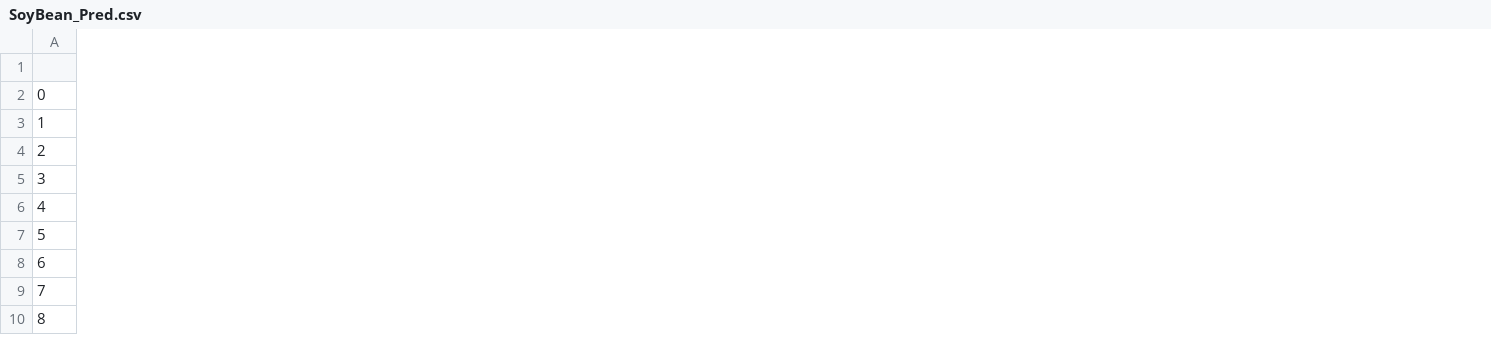
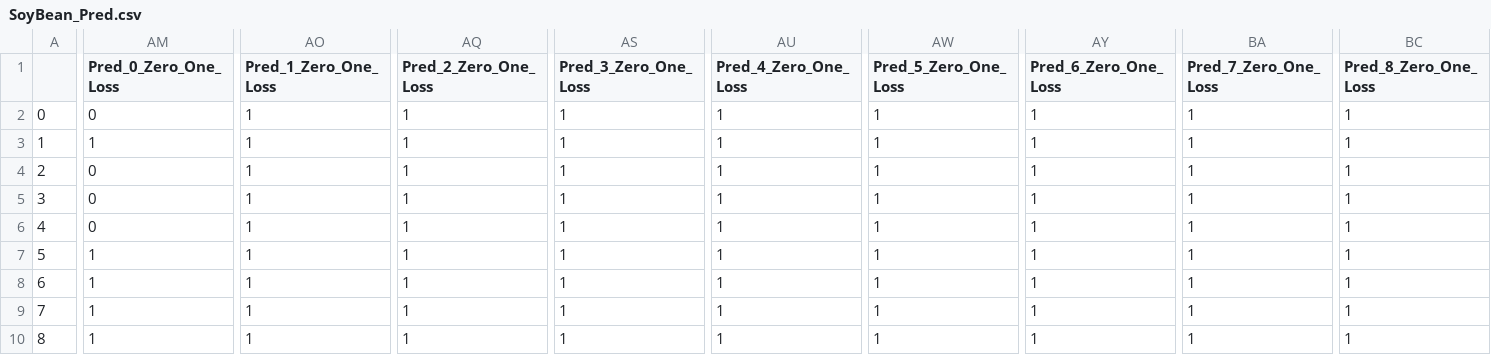
Before and after one commit to CategorIAN/CSCI447_Project_1, a CSV file: SoyBean_Pred.csv, drawn as a sheet; only a part is shown, gaps mark what is left out; the diff covers the shown part only; the diff names each change by its address in the sheet, - before the commit and + after, or states it on an @@ line.

```diff
--- a/SoyBean_Pred.csv
+++ b/SoyBean_Pred.csv
+column AM (Pred_0_Zero_One_Loss), rows 2-10: 0 | 1 | 0 | 0 | 0 | 1 | 1 | 1 | 1
+column AO (Pred_1_Zero_One_Loss), rows 2-10: all 1
+column AQ (Pred_2_Zero_One_Loss), rows 2-10: all 1
+column AS (Pred_3_Zero_One_Loss), rows 2-10: all 1
+column AU (Pred_4_Zero_One_Loss), rows 2-10: all 1
+column AW (Pred_5_Zero_One_Loss), rows 2-10: all 1
+column AY (Pred_6_Zero_One_Loss), rows 2-10: all 1
+column BA (Pred_7_Zero_One_Loss), rows 2-10: all 1
+column BC (Pred_8_Zero_One_Loss), rows 2-10: all 1
```
Also changed, not shown: 1 added column elsewhere in this file, Iris_Pred.csv, Iris_Pred_Noise.csv, 4 other files.
